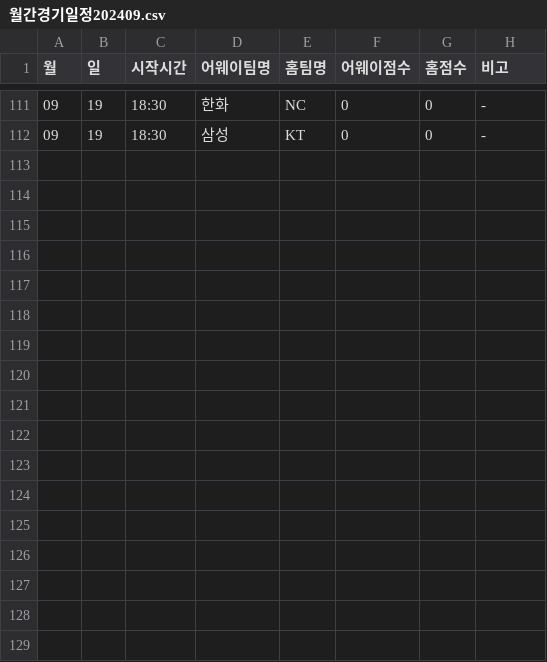
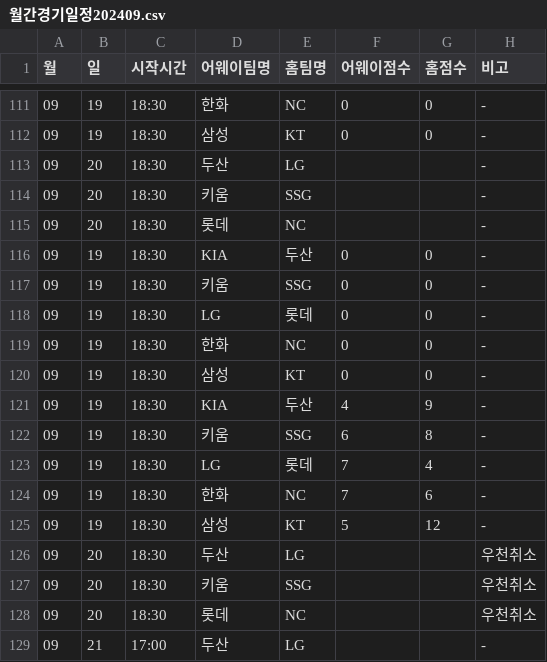
Before and after one commit to syeon8344/betnet_python, a CSV file: src/crawl_csv/monthly_schedule/월간경기일정202409.csv, drawn as a sheet; only a part is shown, gaps mark what is left out.

```diff
--- a/src/crawl_csv/monthly_schedule/월간경기일정202409.csv
+++ b/src/crawl_csv/monthly_schedule/월간경기일정202409.csv
@@ -112 +112,18 @@
 09,19,18:30,삼성,KT,0,0,-
+09,20,18:30,두산,LG,,,-
+09,20,18:30,키움,SSG,,,-
+09,20,18:30,롯데,NC,,,-
+09,19,18:30,KIA,두산,0,0,-
+09,19,18:30,키움,SSG,0,0,-
+09,19,18:30,LG,롯데,0,0,-
+09,19,18:30,한화,NC,0,0,-
+09,19,18:30,삼성,KT,0,0,-
+09,19,18:30,KIA,두산,4,9,-
+09,19,18:30,키움,SSG,6,8,-
+09,19,18:30,LG,롯데,7,4,-
+09,19,18:30,한화,NC,7,6,-
+09,19,18:30,삼성,KT,5,12,-
+09,20,18:30,두산,LG,,,우천취소
+09,20,18:30,키움,SSG,,,우천취소
+09,20,18:30,롯데,NC,,,우천취소
+09,21,17:00,두산,LG,,,-
```
Also changed, not shown: 7 other files.
